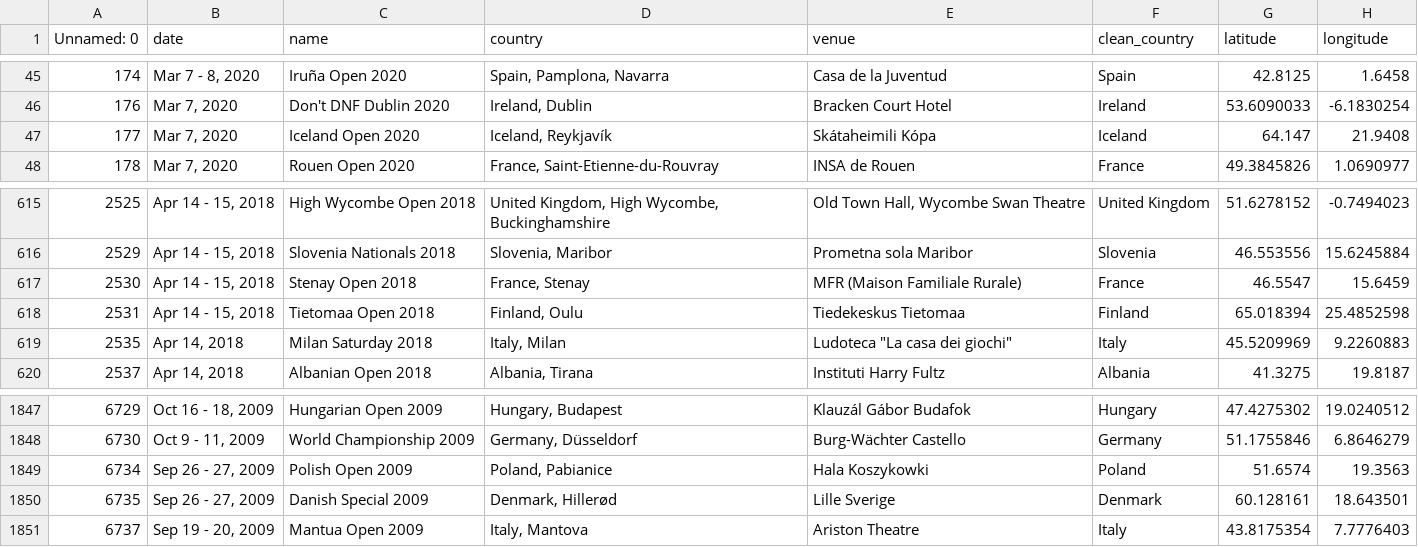
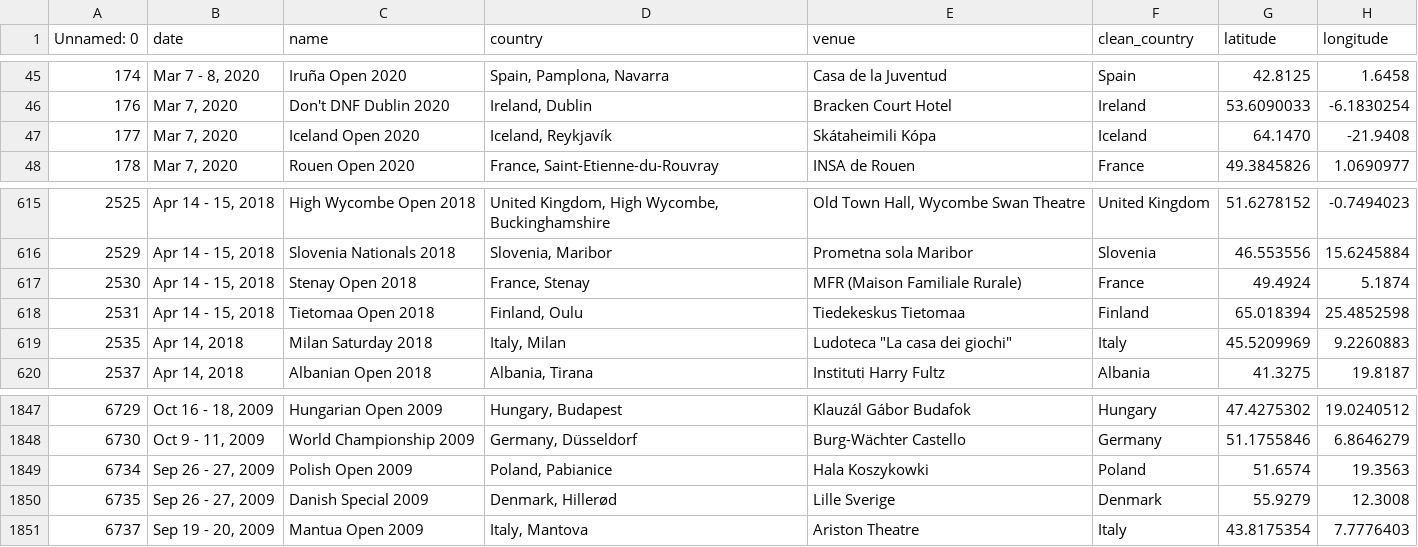
Before and after one commit to yodering/csc362-final, a CSV file: data/updated_data6.csv, drawn as a sheet; only a part is shown, gaps mark what is left out.

Commit message:
fixed a few coordinates

```diff
--- a/data/updated_data6.csv
+++ b/data/updated_data6.csv
@@ -46,3 +46,3 @@ Unnamed: 0,date,name,country,venue,clean_country,latitude,longitude
 176,"Mar 7, 2020",Don't DNF Dublin 2020,"Ireland, Dublin",Bracken Court Hotel,Ireland,53.6090033,-6.1830254
-177,"Mar 7, 2020",Iceland Open 2020,"Iceland, Reykjavík",Skátaheimili Kópa,Iceland,64.147,21.9408
+177,"Mar 7, 2020",Iceland Open 2020,"Iceland, Reykjavík",Skátaheimili Kópa,Iceland,64.1470,-21.9408
 178,"Mar 7, 2020",Rouen Open 2020,"France, Saint-Etienne-du-Rouvray",INSA de Rouen,France,49.3845826,1.0690977
@@ -616,3 +616,3 @@ Unnamed: 0,date,name,country,venue,clean_country,latitude,longitude
 2529,"Apr 14 - 15, 2018",Slovenia Nationals 2018,"Slovenia, Maribor",Prometna sola Maribor,Slovenia,46.553556,15.6245884
-2530,"Apr 14 - 15, 2018",Stenay Open 2018,"France, Stenay",MFR (Maison Familiale Rurale),France,46.5547,15.6459
+2530,"Apr 14 - 15, 2018",Stenay Open 2018,"France, Stenay",MFR (Maison Familiale Rurale),France,49.4924,5.1874
 2531,"Apr 14 - 15, 2018",Tietomaa Open 2018,"Finland, Oulu",Tiedekeskus Tietomaa,Finland,65.018394,25.4852598
@@ -1849,3 +1849,3 @@ Unnamed: 0,date,name,country,venue,clean_country,latitude,longitude
 6734,"Sep 26 - 27, 2009",Polish Open 2009,"Poland, Pabianice",Hala Koszykowki,Poland,51.6574,19.3563
-6735,"Sep 26 - 27, 2009",Danish Special 2009,"Denmark, Hillerød",Lille Sverige,Denmark,60.128161,18.643501
+6735,"Sep 26 - 27, 2009",Danish Special 2009,"Denmark, Hillerød",Lille Sverige,Denmark,55.9279,12.3008
 6737,"Sep 19 - 20, 2009",Mantua Open 2009,"Italy, Mantova",Ariston Theatre,Italy,43.8175354,7.7776403
```
